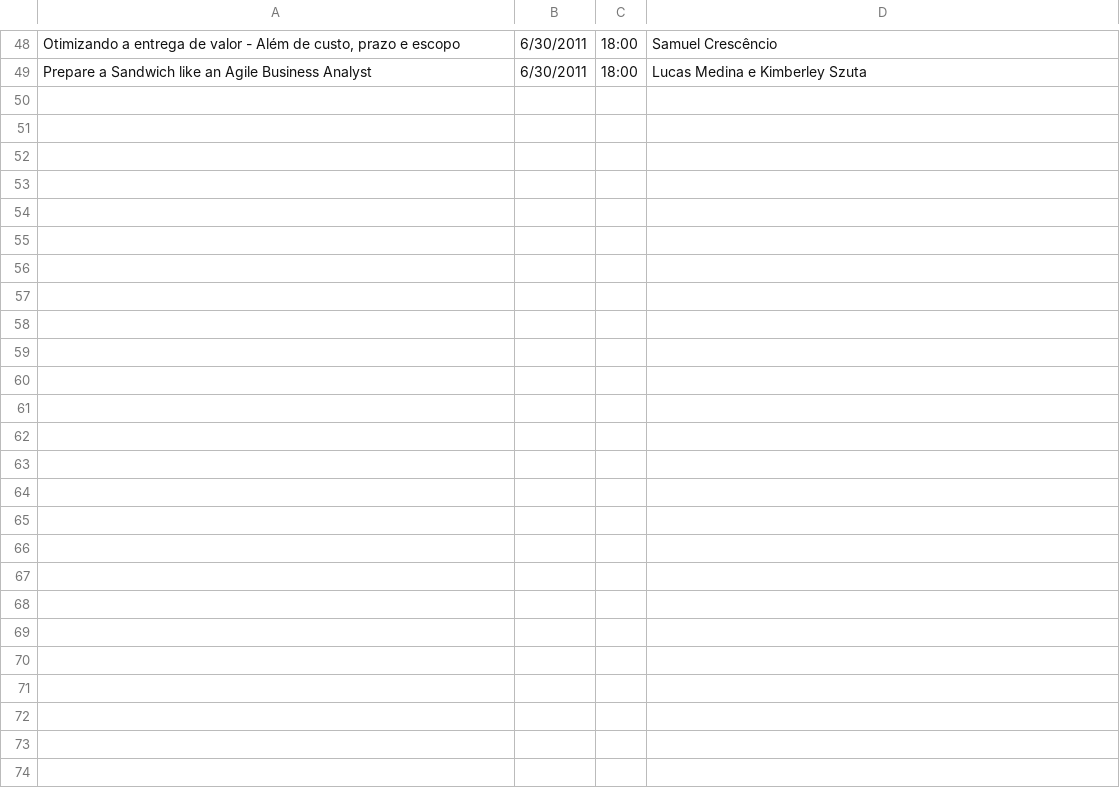
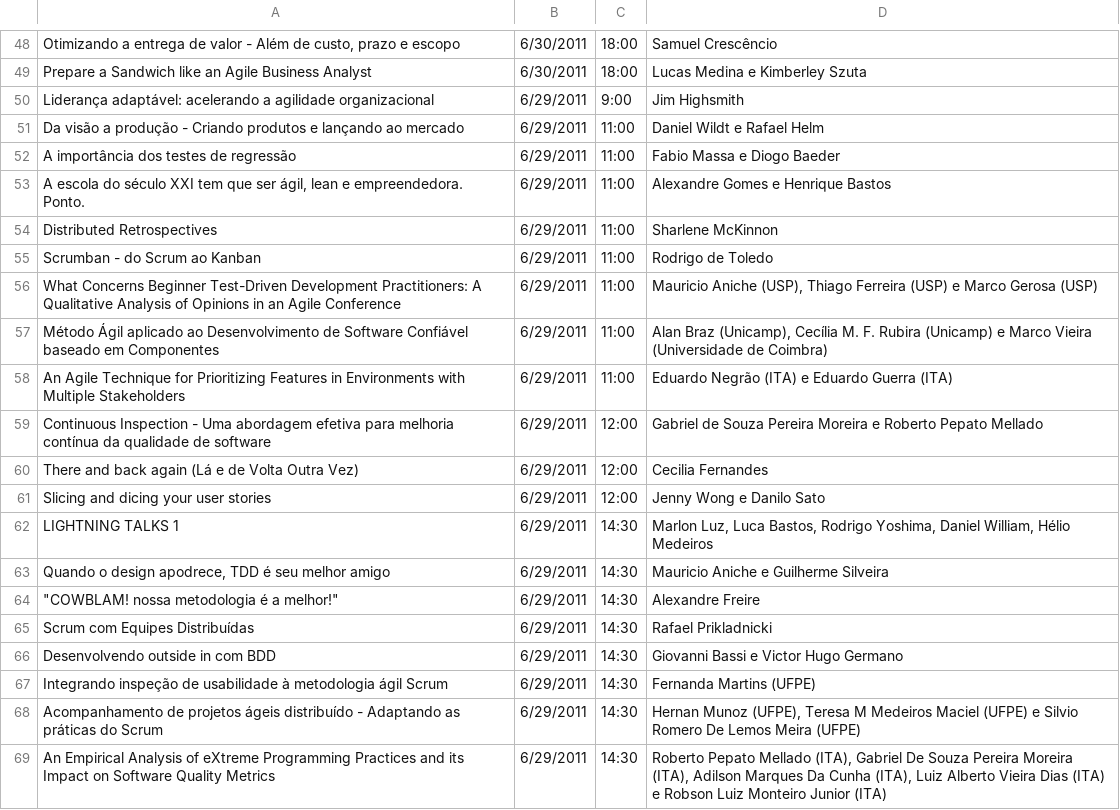
Before and after one commit to andrenpaes/fala-ai, a CSV file: palestras.csv, drawn as a sheet; only a part is shown, gaps mark what is left out; the diff covers the shown part only; the diff names each change by its address in the sheet, - before the commit and + after, or states it on an @@ line.

Commit message:
Novas Palestras

```diff
--- a/palestras.csv
+++ b/palestras.csv
+row 50: Liderança adaptável: acelerando a agilidade organizacional | 6/29/2011 | 9:00 | Jim Highsmith
+row 51: Da visão a produção - Criando produtos e lançando ao mercado | 6/29/2011 | 11:00 | Daniel Wildt e Rafael Helm
+row 52: A importância dos testes de regressão | 6/29/2011 | 11:00 | Fabio Massa e Diogo Baeder
+row 53: A escola do século XXI tem que ser ágil, lean e empreendedora. Ponto. | 6/29/2011 | 11:00 | Alexandre Gomes e Henrique Bastos
+row 54: Distributed Retrospectives | 6/29/2011 | 11:00 | Sharlene McKinnon
+row 55: Scrumban - do Scrum ao Kanban | 6/29/2011 | 11:00 | Rodrigo de Toledo
+row 56: What Concerns Beginner Test-Driven Development Practitioners: A Qualitative Analysis of Opinions in an Agile Conference | 6/29/2011 | 11:00 | Mauricio Aniche (USP), Thiago Ferreira (USP) e Marco Gerosa (USP)
+row 57: Método Ágil aplicado ao Desenvolvimento de Software Confiável baseado em Componentes | 6/29/2011 | 11:00 | Alan Braz (Unicamp), Cecília M. F. Rubira (Unicamp) e Marco Vieira (Universidade de Coimbra)
+row 58: An Agile Technique for Prioritizing Features in Environments with Multiple Stakeholders | 6/29/2011 | 11:00 | Eduardo Negrão (ITA) e Eduardo Guerra (ITA)
+row 59: Continuous Inspection - Uma abordagem efetiva para melhoria contínua da qualidade de software | 6/29/2011 | 12:00 | Gabriel de Souza Pereira Moreira e Roberto Pepato Mellado
+row 60: There and back again (Lá e de Volta Outra Vez) | 6/29/2011 | 12:00 | Cecilia Fernandes
+row 61: Slicing and dicing your user stories | 6/29/2011 | 12:00 | Jenny Wong e Danilo Sato
+row 62: LIGHTNING TALKS 1 | 6/29/2011 | 14:30 | Marlon Luz, Luca Bastos, Rodrigo Yoshima, Daniel William, Hélio Medeiros
+row 63: Quando o design apodrece, TDD é seu melhor amigo | 6/29/2011 | 14:30 | Mauricio Aniche e Guilherme Silveira
+row 64: "COWBLAM! nossa metodologia é a melhor!" | 6/29/2011 | 14:30 | Alexandre Freire
+row 65: Scrum com Equipes Distribuídas | 6/29/2011 | 14:30 | Rafael Prikladnicki
+row 66: Desenvolvendo outside in com BDD | 6/29/2011 | 14:30 | Giovanni Bassi e Victor Hugo Germano
+row 67: Integrando inspeção de usabilidade à metodologia ágil Scrum | 6/29/2011 | 14:30 | Fernanda Martins (UFPE)
+row 68: Acompanhamento de projetos ágeis distribuído - Adaptando as práticas do Scrum | 6/29/2011 | 14:30 | Hernan Munoz (UFPE), Teresa M Medeiros Maciel (UFPE) e Silvio Romero De Lemos Meira (UFPE)
+row 69: An Empirical Analysis of eXtreme Programming Practices and its Impact on Software Quality Metrics | 6/29/2011 | 14:30 | Roberto Pepato Mellado (ITA), Gabriel De Souza Pereira Moreira (ITA), Adilson Marques Da Cunha (ITA), Luiz Alberto Vieira Dias (ITA) e Robson Luiz Monteiro Junior (ITA)
```
Also changed, not shown: 12 added rows elsewhere in this file, 1 other file.
